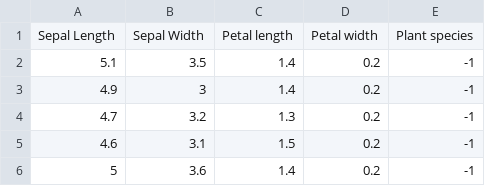
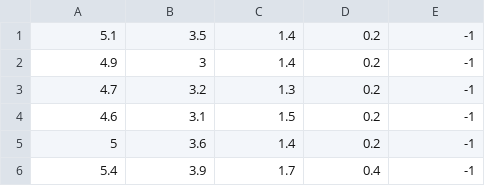
Before and after one commit to r-d-jorgensen/PerceptronAI, a CSV file: iris.csv, drawn as a sheet; only a part is shown; the shorter side is filled out with more unchanged rows; the diff names each change by its address in the sheet, - before the commit and + after, or states it on an @@ line.

```diff
--- a/iris.csv
+++ b/iris.csv
-row 1: Sepal Length | Sepal Width | Petal length | Petal width | Plant species
```
Also changed, not shown: 2 other files.
